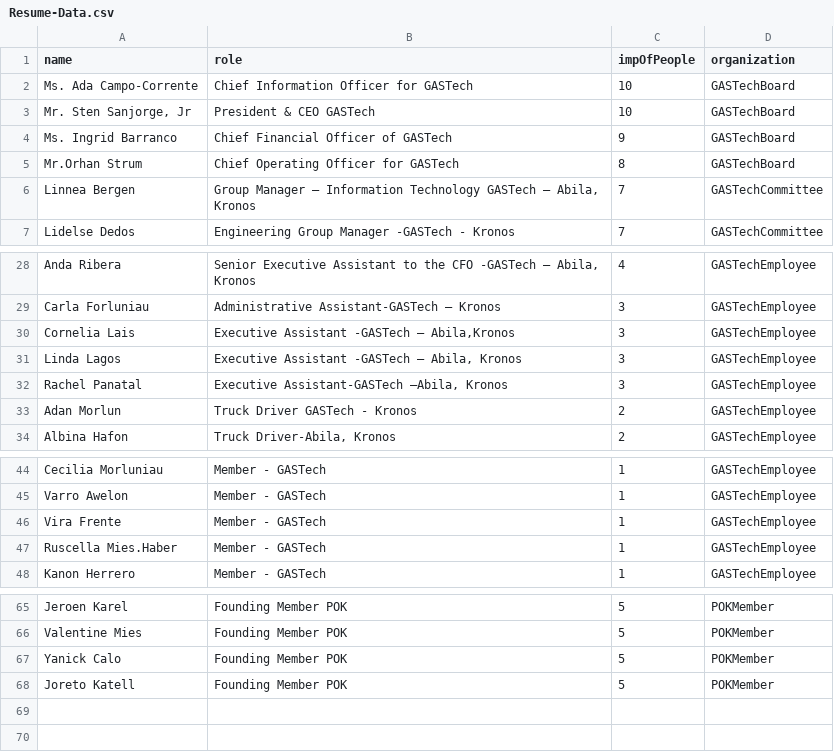
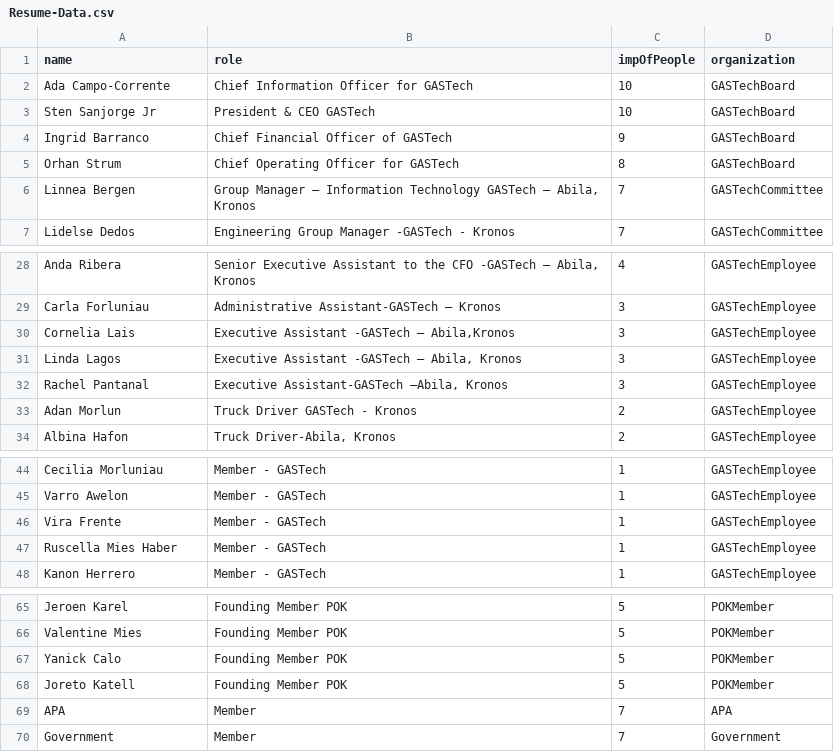
Before and after one commit to kavya1526/vast-2021-mc-1-main-main, a CSV file: MC1/Network-Link-Graph/Resume-Data.csv, drawn as a sheet; only a part is shown, gaps mark what is left out.

Commit message:
Links between Circular Nodes

```diff
--- a/MC1/Network-Link-Graph/Resume-Data.csv
+++ b/MC1/Network-Link-Graph/Resume-Data.csv
@@ -1,6 +1,6 @@
 name,role,impOfPeople,organization
-Ms. Ada Campo-Corrente ,Chief Information Officer for GASTech,10,GASTechBoard
-"Mr. Sten Sanjorge, Jr",President & CEO GASTech,10,GASTechBoard
-Ms. Ingrid Barranco,Chief Financial Officer of GASTech,9,GASTechBoard
-Mr.Orhan Strum,Chief Operating Officer for GASTech,8,GASTechBoard
+Ada Campo-Corrente,Chief Information Officer for GASTech,10,GASTechBoard
+Sten Sanjorge Jr,President & CEO GASTech,10,GASTechBoard
+Ingrid Barranco,Chief Financial Officer of GASTech,9,GASTechBoard
+Orhan Strum,Chief Operating Officer for GASTech,8,GASTechBoard
 Linnea Bergen,"Group Manager – Information Technology GASTech – Abila, Kronos",7,GASTechCommittee
@@ -31,3 +31,3 @@ Cornelia Lais,"Executive Assistant -GASTech – Abila,Kronos",3,GASTechEmployee
 Linda Lagos,"Executive Assistant -GASTech – Abila, Kronos",3,GASTechEmployee
-Rachel Panatal,"Executive Assistant-GASTech –Abila, Kronos",3,GASTechEmployee
+Rachel Pantanal,"Executive Assistant-GASTech –Abila, Kronos",3,GASTechEmployee
 Adan Morlun,Truck Driver GASTech - Kronos,2,GASTechEmployee
@@ -46,3 +46,3 @@ Varro Awelon,Member - GASTech,1,GASTechEmployee
 Vira Frente,Member - GASTech,1,GASTechEmployee
-Ruscella Mies.Haber,Member - GASTech,1,GASTechEmployee
+Ruscella Mies Haber,Member - GASTech,1,GASTechEmployee
 Kanon Herrero,Member - GASTech,1,GASTechEmployee
@@ -68 +68,3 @@ Yanick Calo,Founding Member POK,5,POKMember
 Joreto Katell,Founding Member POK,5,POKMember
+APA,Member,7,APA
+Government,Member,7,Government
```
Also changed, not shown: 2 other files.
